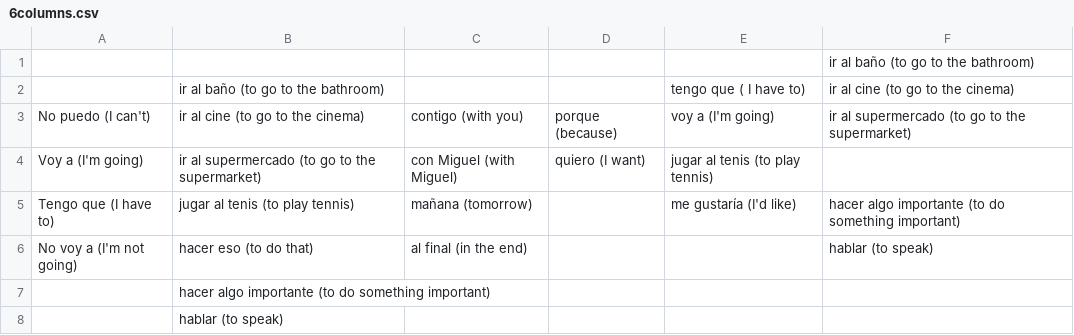
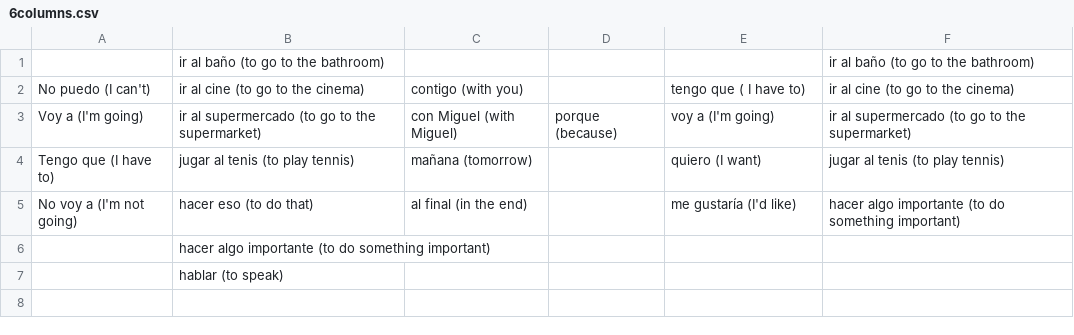
Before and after one commit to chamunt/prospanish, a CSV file: 6columns.csv, drawn as a sheet.

Commit message:
Update 6columns.csv

```diff
--- a/6columns.csv
+++ b/6columns.csv
@@ -1,7 +1,6 @@
-,,,,,ir al baño (to go to the bathroom)
-,ir al baño (to go to the bathroom),,,tengo que ( I have to),ir al cine (to go to the cinema)
-No puedo (I can't),ir al cine (to go to the cinema),contigo (with you),porque (because),voy a (I'm going),ir al supermercado (to go to the supermarket)
-Voy a (I'm going),ir al supermercado (to go to the supermarket),con Miguel (with Miguel),quiero (I want),jugar al tenis (to play tennis)
-Tengo que (I have to),jugar al tenis (to play tennis),mañana (tomorrow),,me gustaría (I'd like),hacer algo importante (to do something important)
-No voy a (I'm not going),hacer eso (to do that),al final (in the end),,,hablar (to speak)
+,ir al baño (to go to the bathroom),,,,ir al baño (to go to the bathroom)
+No puedo (I can't),ir al cine (to go to the cinema),contigo (with you),,tengo que ( I have to),ir al cine (to go to the cinema)
+Voy a (I'm going),ir al supermercado (to go to the supermarket),con Miguel (with Miguel),porque (because),voy a (I'm going),ir al supermercado (to go to the supermarket)
+Tengo que (I have to),jugar al tenis (to play tennis),mañana (tomorrow),,quiero (I want),jugar al tenis (to play tennis)
+No voy a (I'm not going),hacer eso (to do that),al final (in the end),,me gustaría (I'd like),hacer algo importante (to do something important)
 ,hacer algo importante (to do something important),,,,
```
